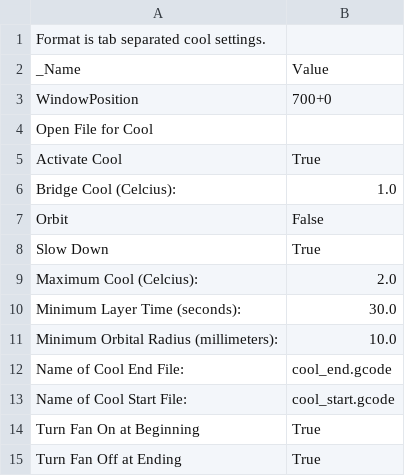
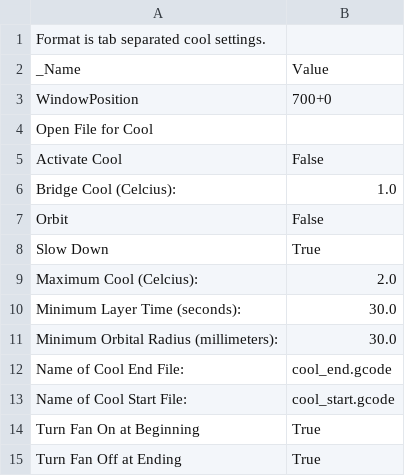
Before and after one commit to AxTheB/skeinconf, a CSV file: profiles/extrusion/ABS/cool.csv, drawn as a sheet.

```diff
--- a/profiles/extrusion/ABS/cool.csv
+++ b/profiles/extrusion/ABS/cool.csv
@@ -4,3 +4,3 @@ WindowPosition	700+0
 Open File for Cool	
-Activate Cool	True
+Activate Cool	False
 Bridge Cool (Celcius):	1.0
@@ -10,3 +10,3 @@ Maximum Cool (Celcius):	2.0
 Minimum Layer Time (seconds):	30.0
-Minimum Orbital Radius (millimeters):	10.0
+Minimum Orbital Radius (millimeters):	30.0
 Name of Cool End File:	cool_end.gcode
```
Also changed, not shown: profiles/extrusion/ABS/carve.csv, profiles/extrusion/ABS/chamber.csv, 10 other files.
